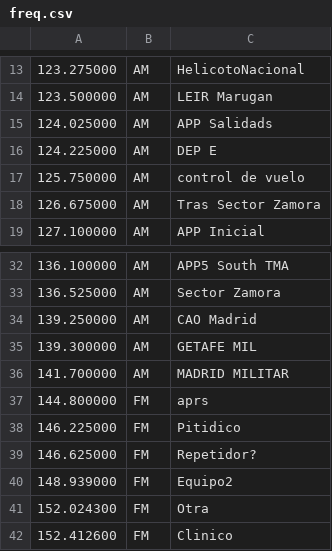
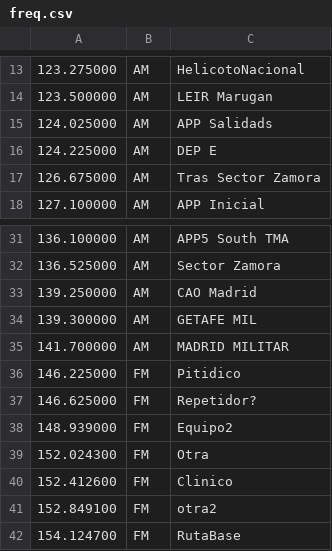
Before and after one commit to brecolbrecol/gqrx_scan, a CSV file: freq.csv, drawn as a sheet; only a part is shown, gaps mark what is left out; the shorter side is filled out with more unchanged rows; the diff names each change by its address in the sheet, - before the commit and + after, or states it on an @@ line.

```diff
--- a/freq.csv
+++ b/freq.csv
-row 17: 125.750000 | AM | control de vuelo
-row 37: 144.800000 | FM | aprs
```
Also changed, not shown: 3 other files.
